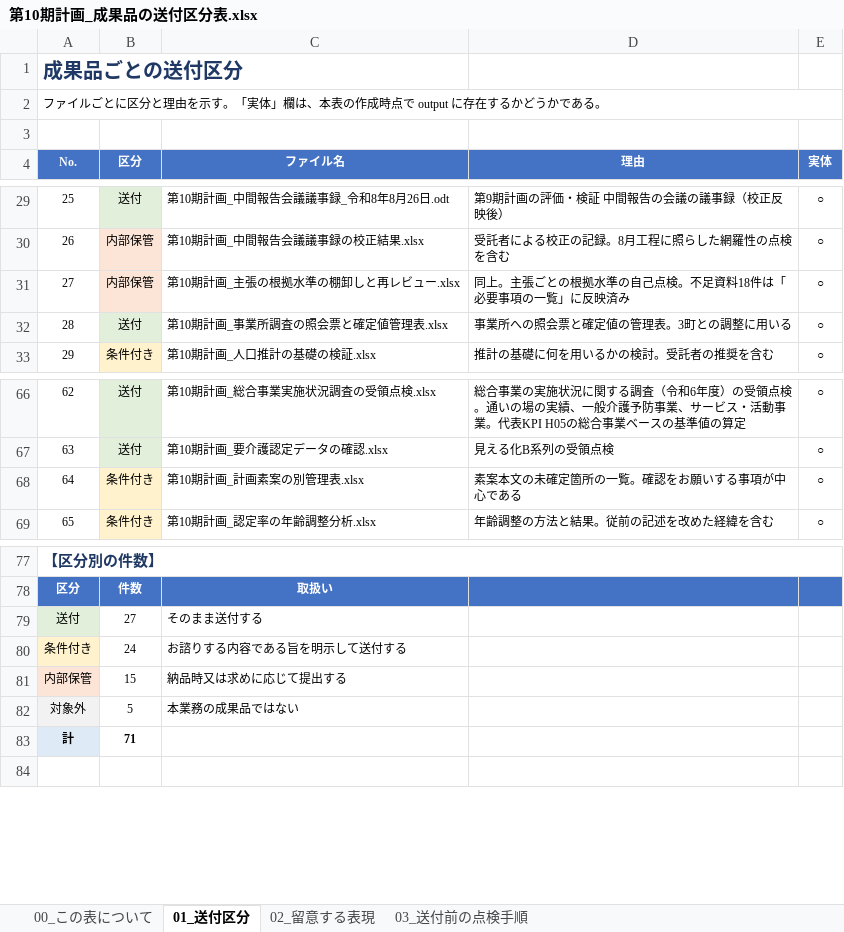
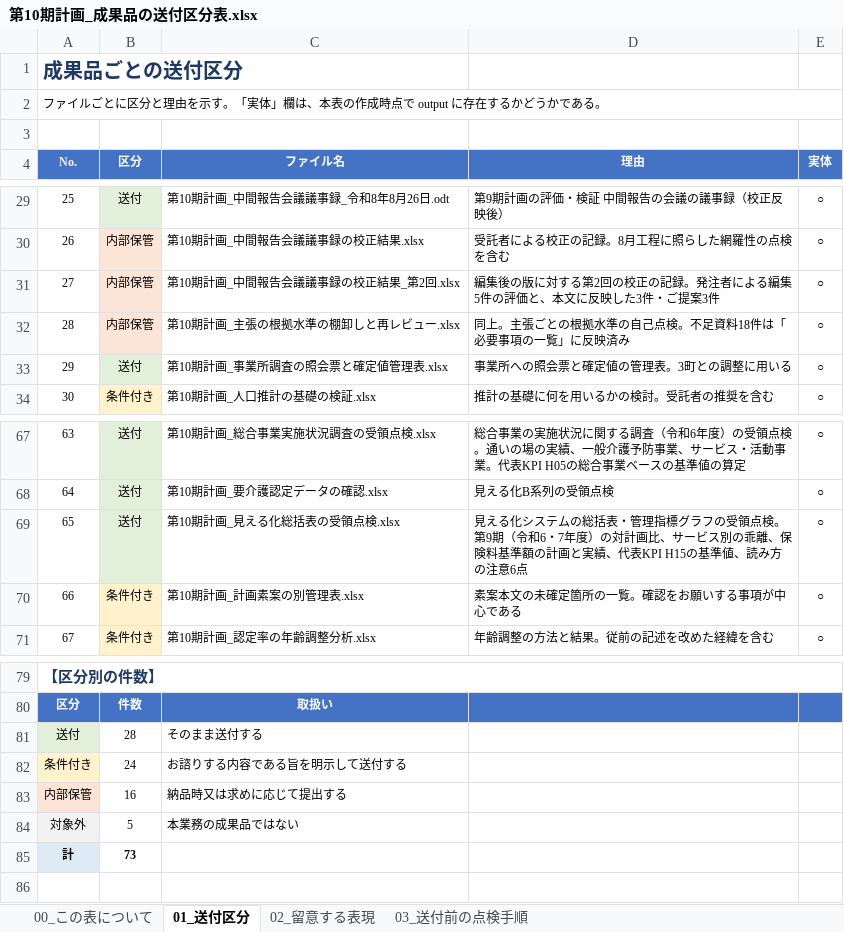
Before and after one commit to ryowakayama-gif/repository, an Excel workbook: output/第10期計画_成果品の送付区分表.xlsx, sheet 01_送付区分, drawn as a sheet; only a part is shown, gaps mark what is left out; values as stored, in another font and other column widths than the file's, no borders; addresses are those after the commit; the diff names each change by its address in the sheet, - before the commit and + after, or states it on an @@ line.

```diff
--- a/output/第10期計画_成果品の送付区分表.xlsx (sheet 01_送付区分)
+++ b/output/第10期計画_成果品の送付区分表.xlsx (sheet 01_送付区分)
+row 31: 27 | 内部保管 | 第10期計画_中間報告会議議事録の校正結果_第2回.xlsx | 編集後の版に対する第2回の校正の記録。発注者による編集5件の評価と、本文に反映した3件・ご提案3件 | ○
@@ column A (No.) renumbered between rows 32 and 77 @@
+row 69: 65 | 送付 | 第10期計画_見える化総括表の受領点検.xlsx | 見える化システムの総括表・管理指標グラフの受領点検。第9期（令和6・7年度）の対計画比、サービス別の乖離、保険料基準額の計画と実績、代表KPI H15の基準値、読み方の注意6点 | ○
-B81 (区分): 27
+B81 (区分): 28
-B83 (区分): 15
+B83 (区分): 16
-B85 (区分): 71
+B85 (区分): 73
```
Also changed, not shown: output/第10期計画_中間報告会議議事録の校正結果.xlsx, output/第10期計画_中間報告会議議事録の校正結果_第2回.xlsx, 14 other files.
